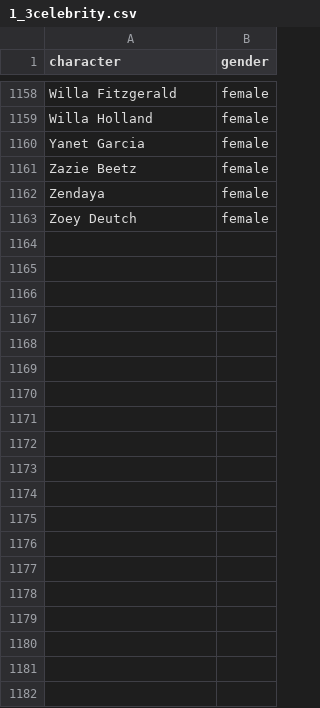
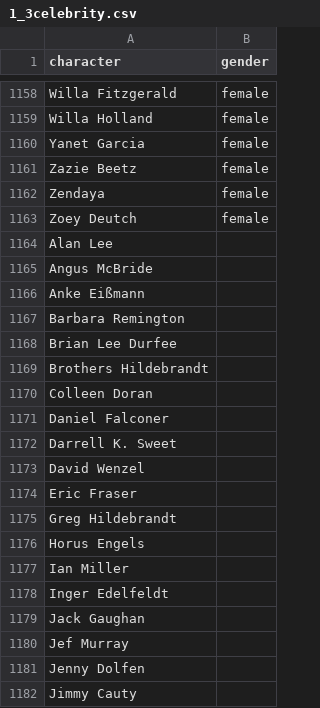
Before and after one commit to tritant/sd-webui-creaprompt, a CSV file: csv/1_3celebrity.csv, drawn as a sheet; only a part is shown, gaps mark what is left out; the diff covers the shown part only.

Commit message:
update category

```diff
--- a/csv/1_3celebrity.csv
+++ b/csv/1_3celebrity.csv
@@ -1163 +1163,20 @@ Zendaya;female
 Zoey Deutch;female
+Alan Lee
+Angus McBride
+Anke Eißmann
+Barbara Remington
+Brian Lee Durfee
+Brothers Hildebrandt
+Colleen Doran
+Daniel Falconer
+Darrell K. Sweet
+David Wenzel
+Eric Fraser
+Greg Hildebrandt
+Horus Engels
+Ian Miller
+Inger Edelfeldt
+Jack Gaughan
+Jef Murray
+Jenny Dolfen
+Jimmy Cauty
```
Also changed, not shown: 17 added rows elsewhere in this file.
